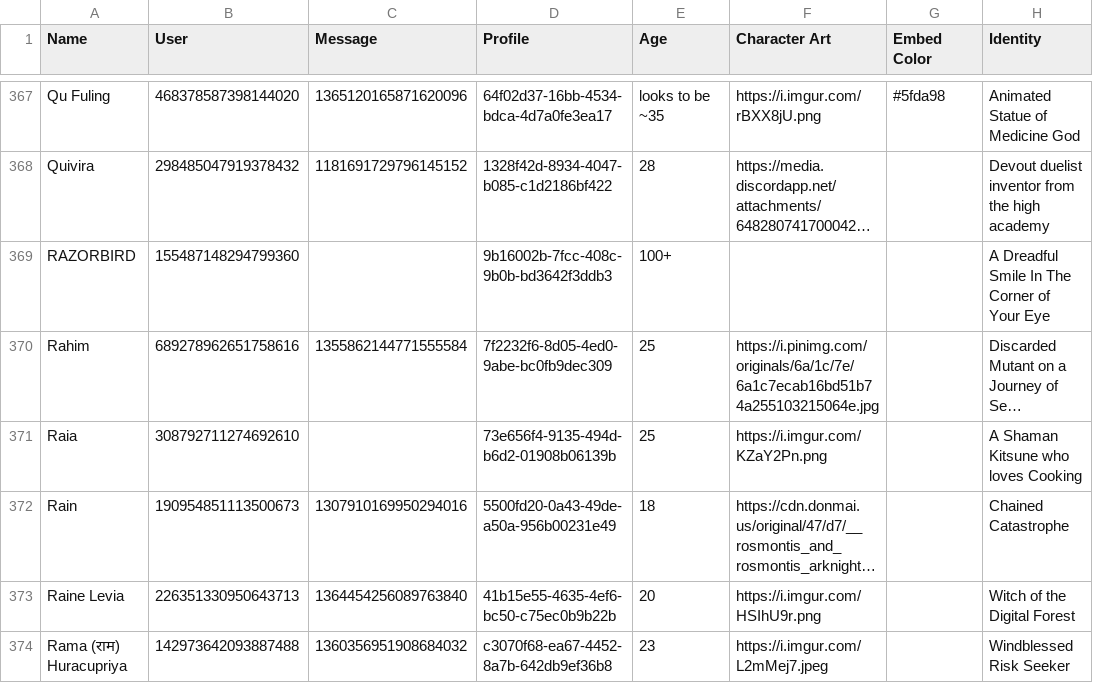
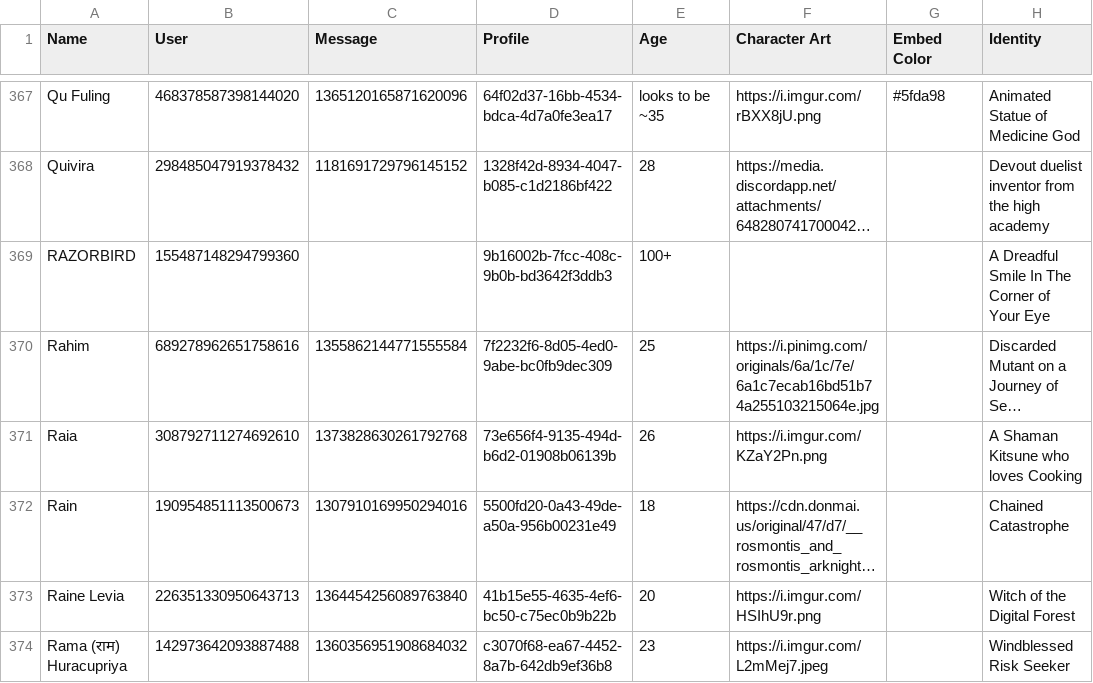
Before and after one commit to jrlol3/Megu-CSV-JSON-Storage, a CSV file: profile/bios.csv, drawn as a sheet; only a part is shown, gaps mark what is left out; long unchanged cells end in …; the diff names each change by its address in the sheet, - before the commit and + after, or states it on an @@ line.

Commit message:
Update profile/bios.csv

```diff
--- a/profile/bios.csv
+++ b/profile/bios.csv
-C371 (Message): (empty)
+C371 (Message): 1373828630261792768
-E371 (Age): 25
+E371 (Age): 26
```
